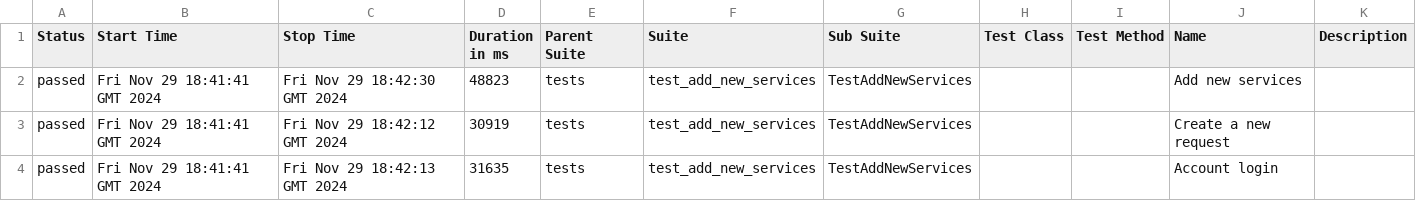
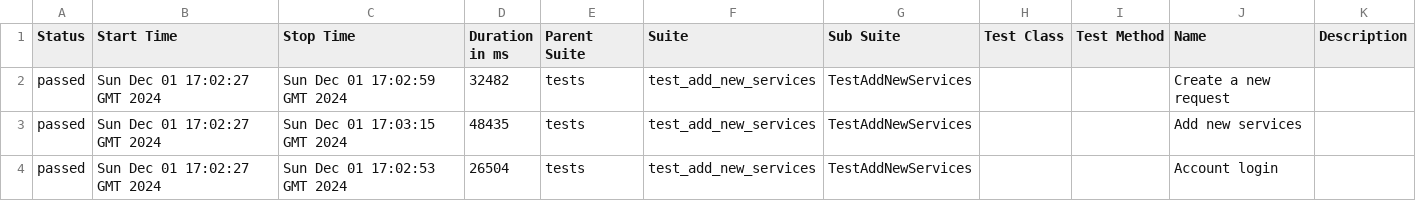
Before and after one commit to RuslanSR-dev/gh-docker, a CSV file: data/suites.csv, drawn as a sheet.

```diff
--- a/data/suites.csv
+++ b/data/suites.csv
@@ -1,4 +1,4 @@
 "Status","Start Time","Stop Time","Duration in ms","Parent Suite","Suite","Sub Suite","Test Class","Test Method","Name","Description"
-"passed","Fri Nov 29 18:41:41 GMT 2024","Fri Nov 29 18:42:30 GMT 2024","48823","tests","test_add_new_services","TestAddNewServices","","","Add new services",""
-"passed","Fri Nov 29 18:41:41 GMT 2024","Fri Nov 29 18:42:12 GMT 2024","30919","tests","test_add_new_services","TestAddNewServices","","","Create a new request",""
-"passed","Fri Nov 29 18:41:41 GMT 2024","Fri Nov 29 18:42:13 GMT 2024","31635","tests","test_add_new_services","TestAddNewServices","","","Account login",""
+"passed","Sun Dec 01 17:02:27 GMT 2024","Sun Dec 01 17:02:59 GMT 2024","32482","tests","test_add_new_services","TestAddNewServices","","","Create a new request",""
+"passed","Sun Dec 01 17:02:27 GMT 2024","Sun Dec 01 17:03:15 GMT 2024","48435","tests","test_add_new_services","TestAddNewServices","","","Add new services",""
+"passed","Sun Dec 01 17:02:27 GMT 2024","Sun Dec 01 17:02:53 GMT 2024","26504","tests","test_add_new_services","TestAddNewServices","","","Account login",""
```
Also changed, not shown: 25 other files.
